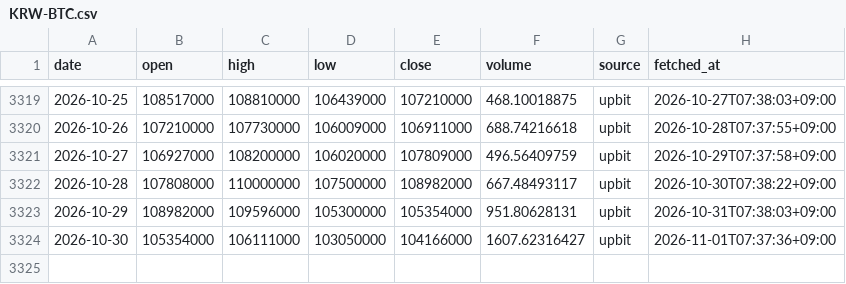
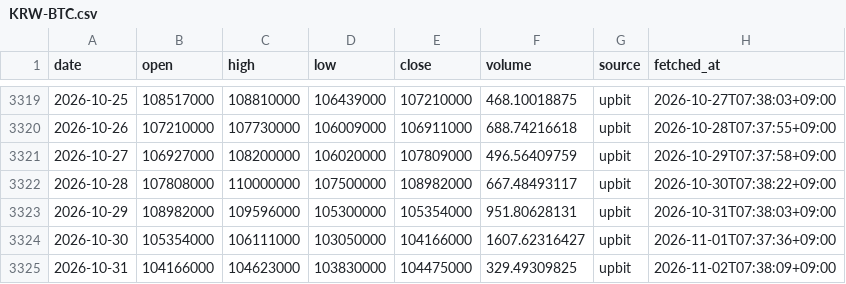
Before and after one commit to ZizonK7/stock-rader, a CSV file: data/prices/KRW-BTC.csv, drawn as a sheet; only a part is shown, gaps mark what is left out; the diff names each change by its address in the sheet, - before the commit and + after, or states it on an @@ line.

```diff
--- a/data/prices/KRW-BTC.csv
+++ b/data/prices/KRW-BTC.csv
+row 3325: 2026-10-31 | 104166000 | 104623000 | 103830000 | 104475000 | 329.49309825 | upbit | 2026-11-02T07:38:09+09:00
```
Also changed, not shown: 13 other files.
